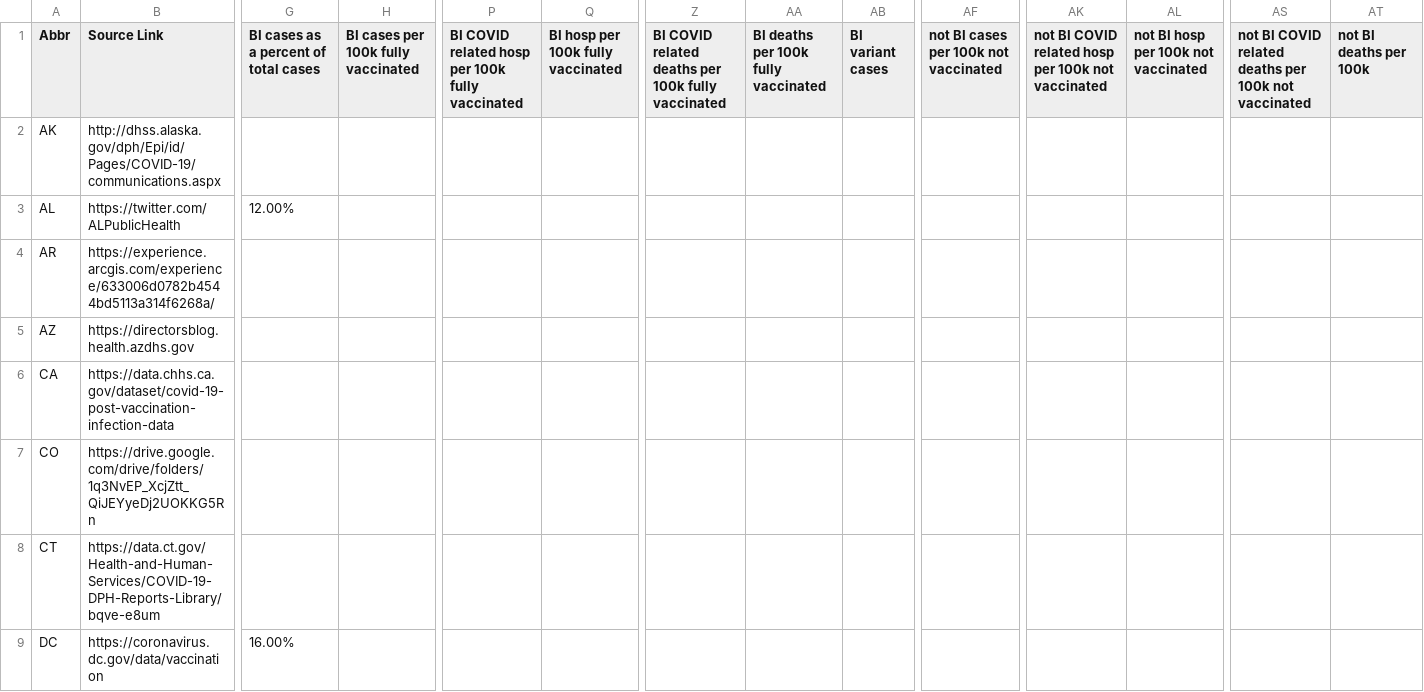
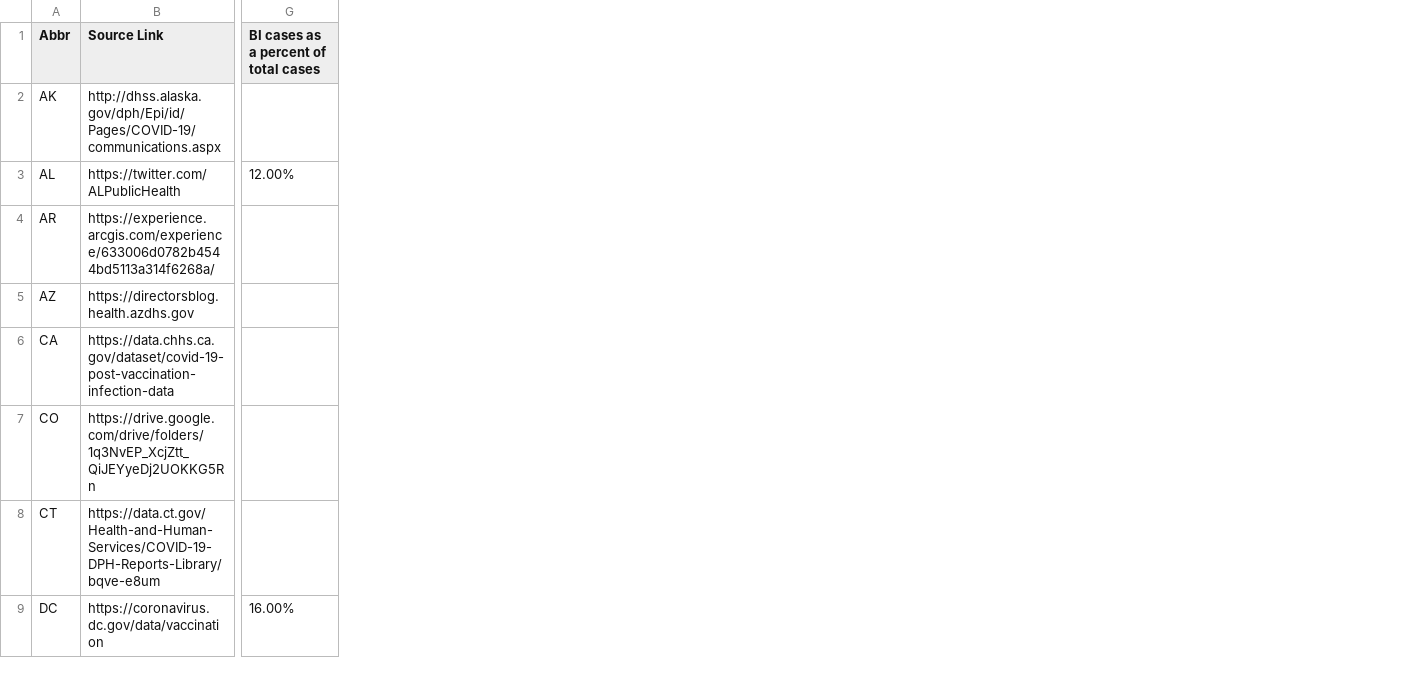
Before and after one commit to pandemic-tracking/bi, a CSV file: US states breakthrough reporting - Snapshot.csv, drawn as a sheet; only a part is shown, gaps mark what is left out; the diff covers the shown part only; the diff names each change by its address in the sheet, - before the commit and + after, or states it on an @@ line.

Commit message:
remove per 100k columns and BI variant cases, data is still as of 11/18 here

```diff
--- a/US states breakthrough reporting - Snapshot.csv
+++ b/US states breakthrough reporting - Snapshot.csv
-column H, row 1: BI cases per 100k fully vaccinated
-column P, row 1: BI COVID related hosp per 100k fully vaccinated
-column Q, row 1: BI hosp per 100k fully vaccinated
-column Z, row 1: BI COVID related deaths per 100k fully vaccinated
-column AA, row 1: BI deaths per 100k fully vaccinated
-column AB (BI variant cases), empty
-column AF, row 1: not BI cases per 100k not vaccinated
-column AK, row 1: not BI COVID related hosp per 100k not vaccinated
-column AL, row 1: not BI hosp per 100k not vaccinated
-column AS, row 1: not BI COVID related deaths per 100k not vaccinated
-column AT (not BI deaths per 100k), empty
```
Also changed, not shown: 3 edited cells elsewhere in this file.
